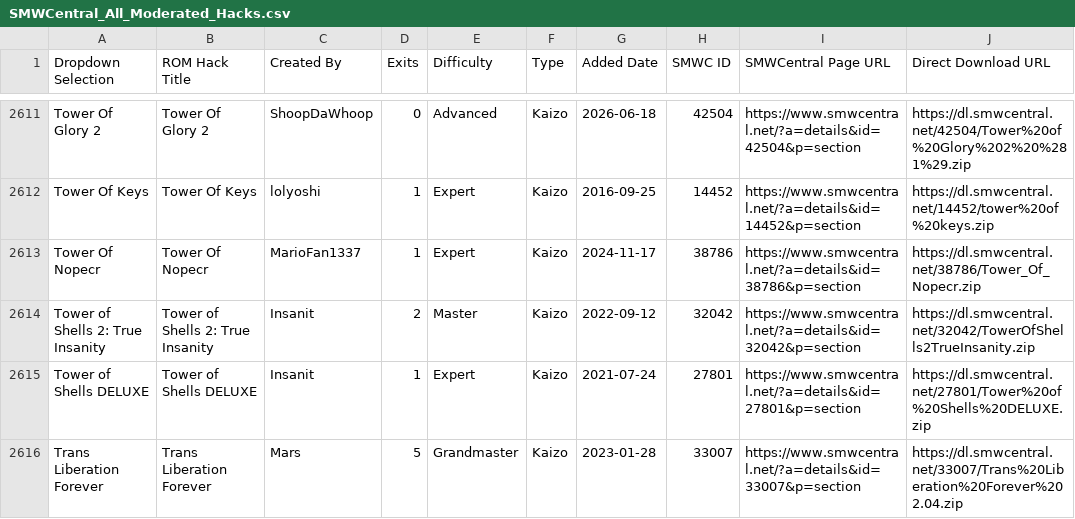
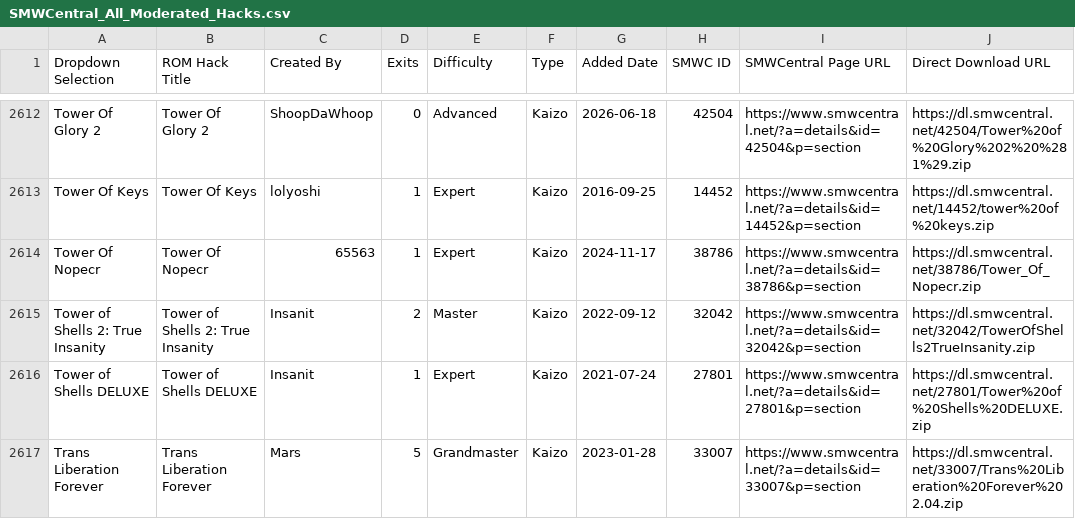
Before and after one commit to freddogg23/smwc_tracker, a CSV file: data/SMWCentral_All_Moderated_Hacks.csv, drawn as a sheet; only a part is shown, gaps mark what is left out; addresses are those after the commit; the diff covers the shown part only; the diff names each change by its address in the sheet, - before the commit and + after, or states it on an @@ line.

```diff
--- a/data/SMWCentral_All_Moderated_Hacks.csv
+++ b/data/SMWCentral_All_Moderated_Hacks.csv
-C2614 (Created By): MarioFan1337
+C2614 (Created By): 65563
```
Also changed, not shown: 1 added row and 12 edited cells elsewhere in this file, 3 other files.
